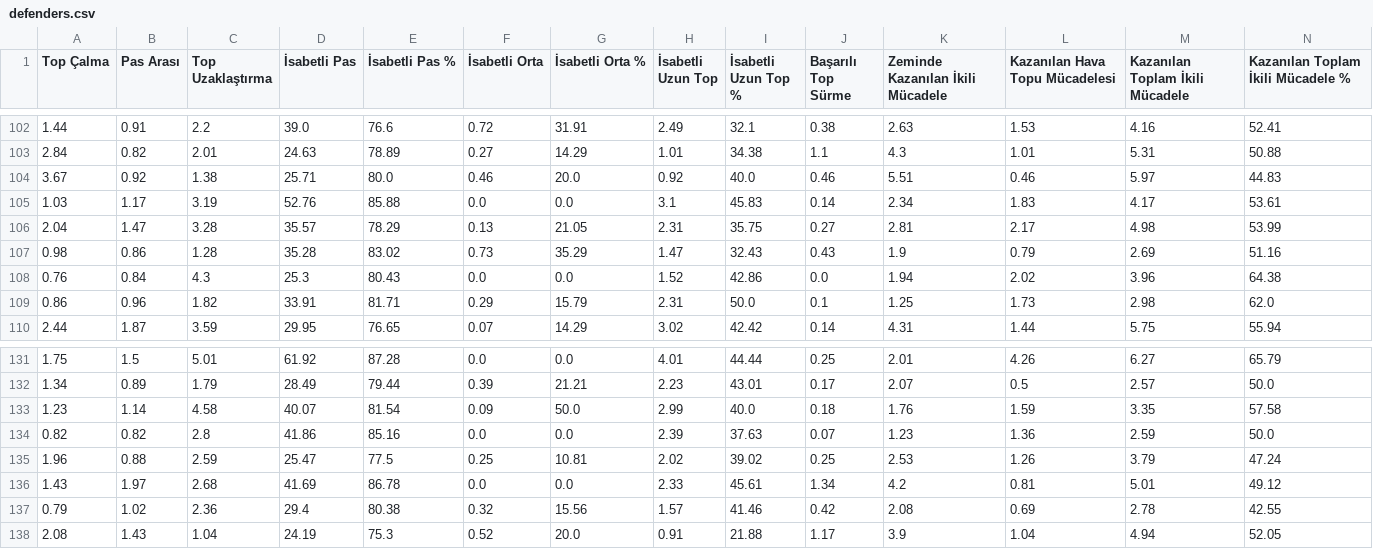
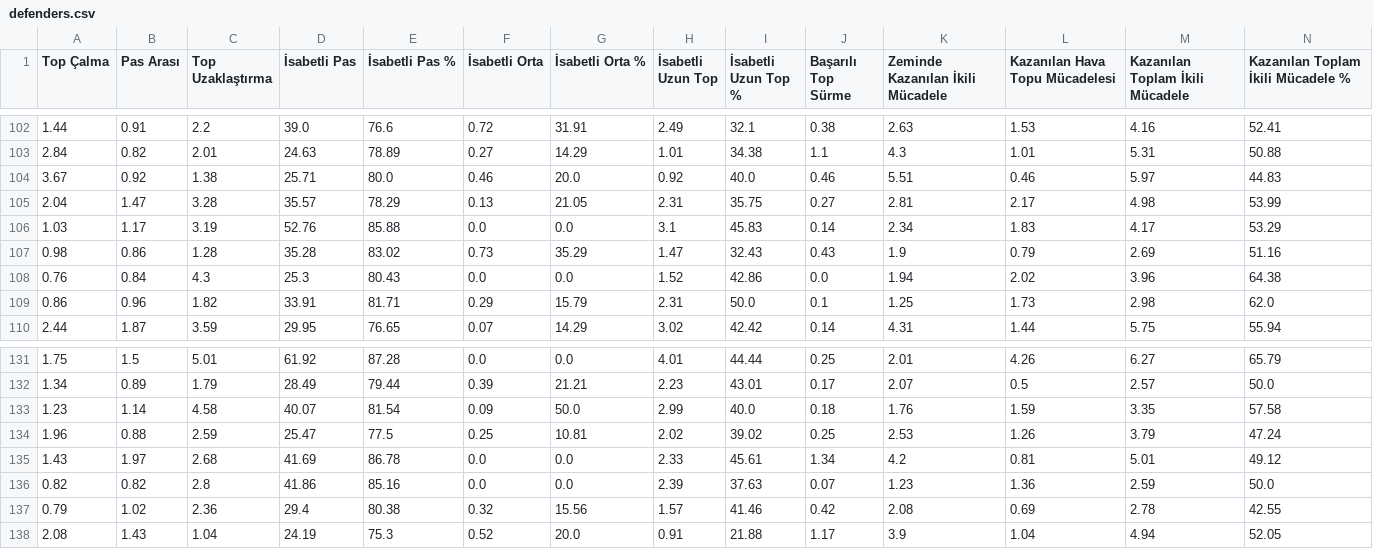
Before and after one commit to scatterradarcsv/csv_scatter_radar, a CSV file: defenders.csv, drawn as a sheet; only a part is shown, gaps mark what is left out; removed rows and columns are numbered as before the commit, all else as after; rows hold the shown columns only; the diff names each change by its address in the sheet, - before the commit and + after, or states it on an @@ line.

Commit message:
Updated defenders.csv

```diff
--- a/defenders.csv
+++ b/defenders.csv
-row 105: 1.03 | 1.17 | 3.19 | 52.76 | 85.88 | 0.0 | 0.0 | 3.1 | 45.83 | 0.14 | 2.34 | 1.83 | 4.17 | 53.61
+row 106: 1.03 | 1.17 | 3.19 | 52.76 | 85.88 | 0.0 | 0.0 | 3.1 | 45.83 | 0.14 | 2.34 | 1.83 | 4.17 | 53.29
@@ row 134 moved to row 136: 0.82 @@
```
